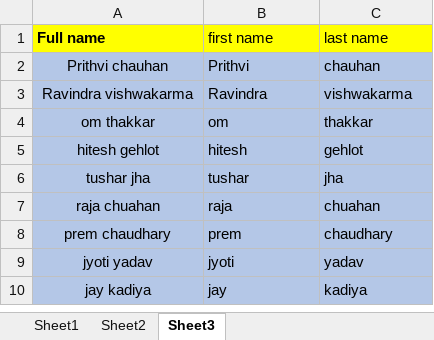
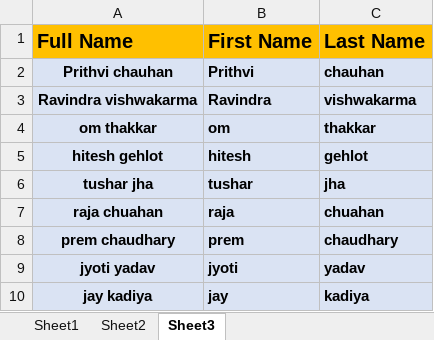
Before and after one commit to Ravindra-DA/Data-Analytics, an Excel workbook: Data3.xlsx, sheet Sheet3, drawn as a sheet; values as stored, in another font and other column widths than the file's, no borders; removed rows and columns are numbered as before the commit, all else as after; the diff names each change by its address in the sheet, - before the commit and + after, or states it on an @@ line.

```diff
--- a/Data3.xlsx (sheet Sheet3)
+++ b/Data3.xlsx (sheet Sheet3)
-row 1: Full name | first name | last name
+row 1: Full Name | First Name | Last Name
@@ A2:C10 fill: #B4C7E7 → #DAE3F3, bold: off → on @@
```
Also changed, not shown: sheet Sheet1, Data.xlsx, Data2.xlsx, 2 other files.
